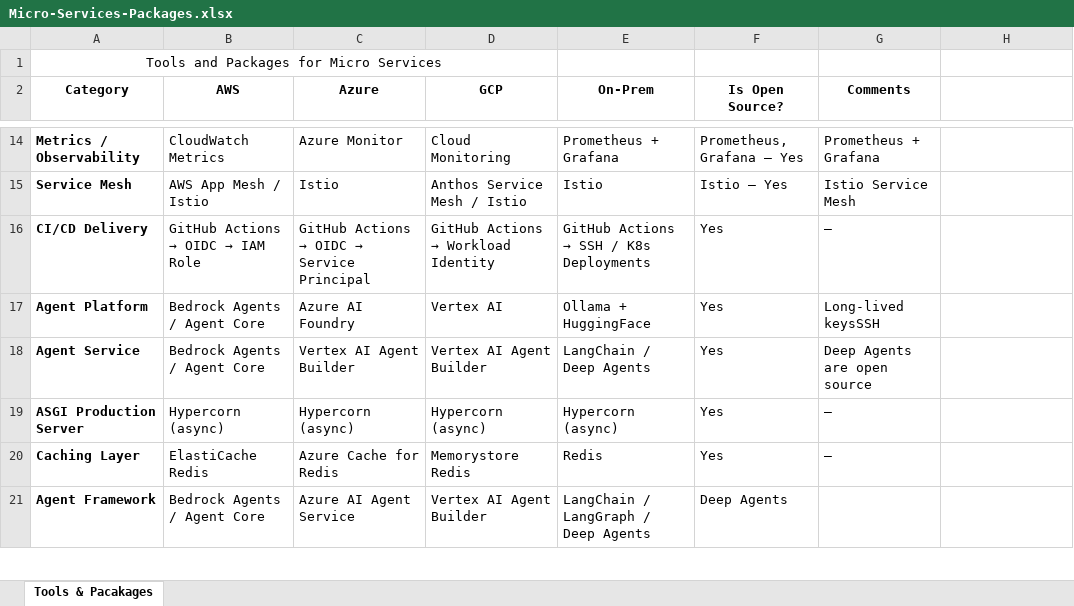
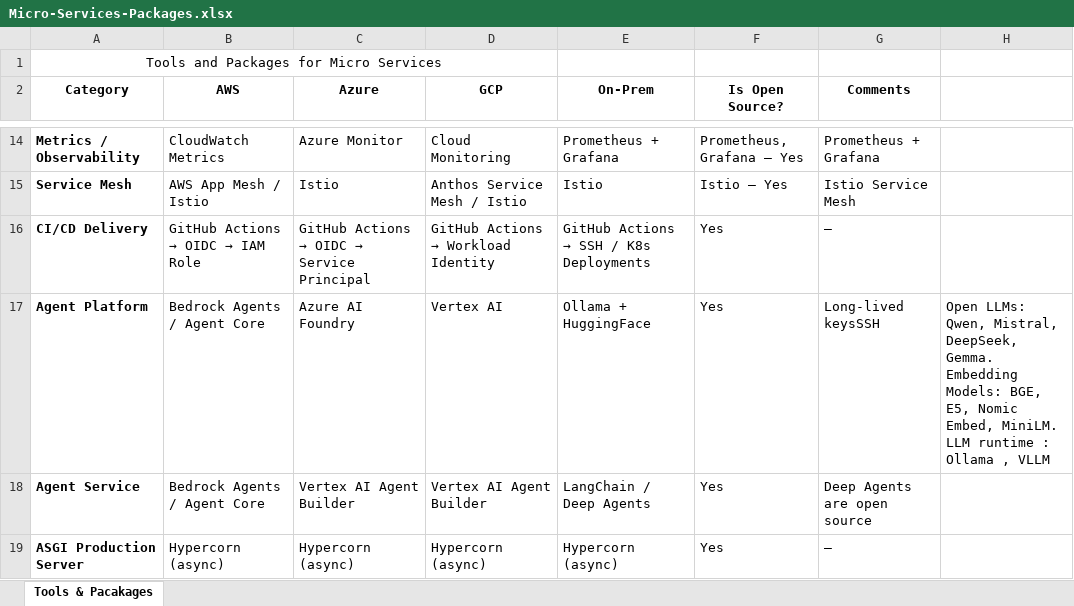
Before and after one commit to satheeshkondaveni/python-stack, an Excel workbook: app/LQ/documents/Micro-Services-Packages.xlsx, sheet Tools & Pacakages, drawn as a sheet; only a part is shown, gaps mark what is left out; the shorter side is filled out with more unchanged rows; values as stored, in another font and other column widths than the file's, no borders; ↵ is a line break in a cell; the diff names each change by its address in the sheet, - before the commit and + after, or states it on an @@ line.

Commit message:
Feat: 0006 : updated tools and packages tracker

```diff
--- a/app/LQ/documents/Micro-Services-Packages.xlsx (sheet Tools & Pacakages)
+++ b/app/LQ/documents/Micro-Services-Packages.xlsx (sheet Tools & Pacakages)
-H17: (empty)
+H17: Open LLMs: Qwen, Mistral, DeepSeek, Gemma. ↵ Embedding Models: BGE, E5, Nomic Embed, MiniLM. ↵ LLM runtime : Ollama , VLLM
```
